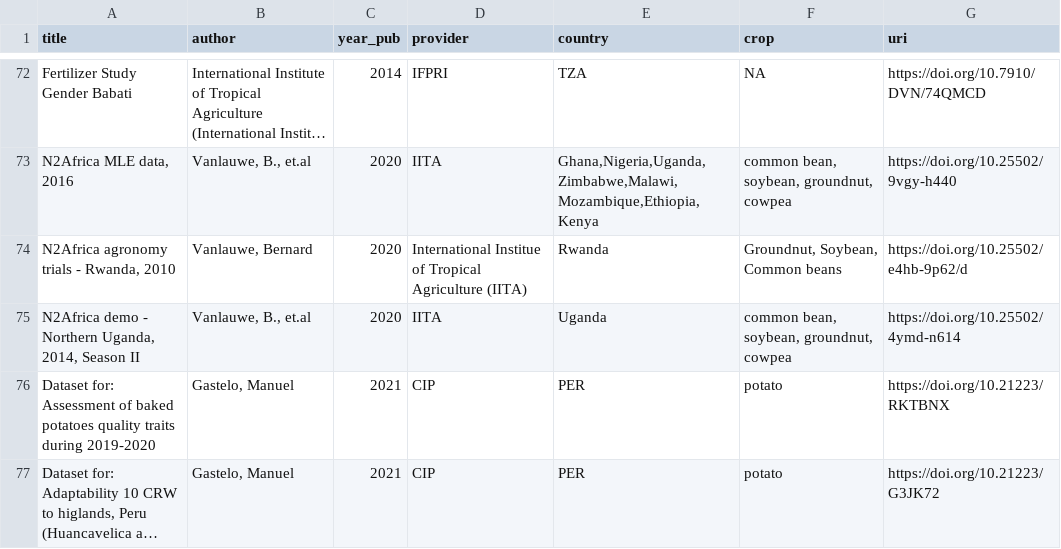
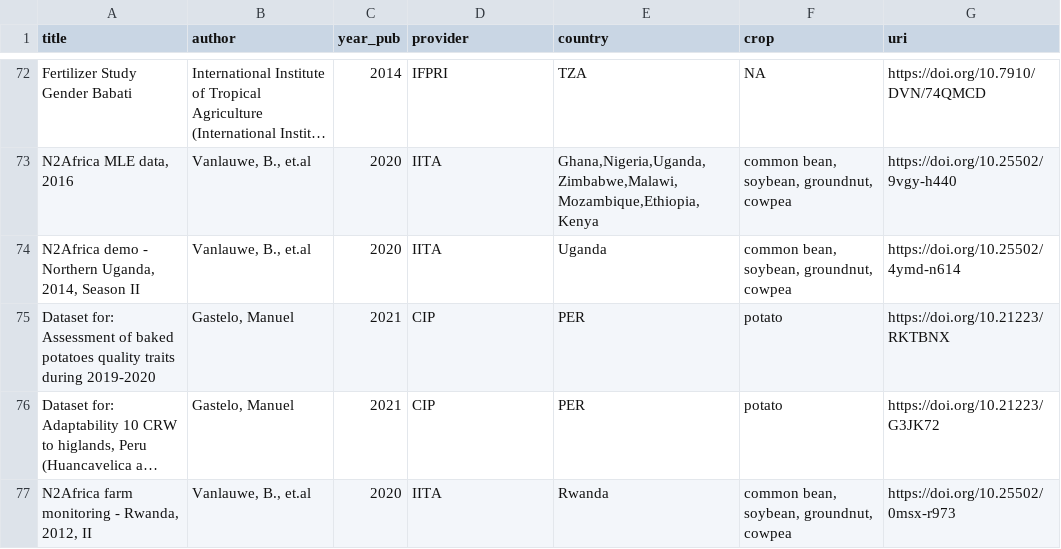
Before and after one commit to reagro/carob, a CSV file: todo/to-do.csv, drawn as a sheet; only a part is shown, gaps mark what is left out; the shorter side is filled out with more unchanged rows; long unchanged cells end in …; the diff covers the shown part only; the diff names each change by its address in the sheet, - before the commit and + after, or states it on an @@ line.

```diff
--- a/todo/to-do.csv
+++ b/todo/to-do.csv
-row 74: N2Africa agronomy trials - Rwanda, 2010 | Vanlauwe, Bernard | 2020 | International Institue of Tropical Agriculture (IITA) | Rwanda | Groundnut, Soybean, Common beans | https://doi.org/10.25502/e4hb-9p62/d
```
Also changed, not shown: 4 removed rows elsewhere in this file, terms/values_fertilizer_type.csv, terms/variables_all.csv, 16 other files.
